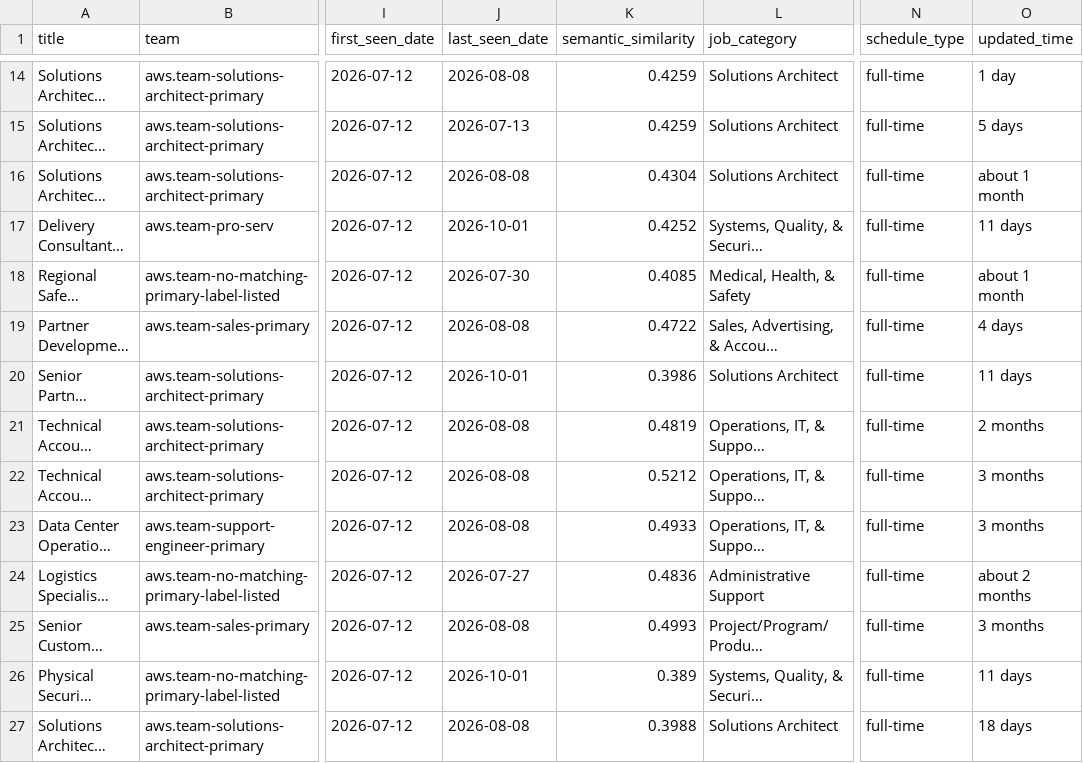
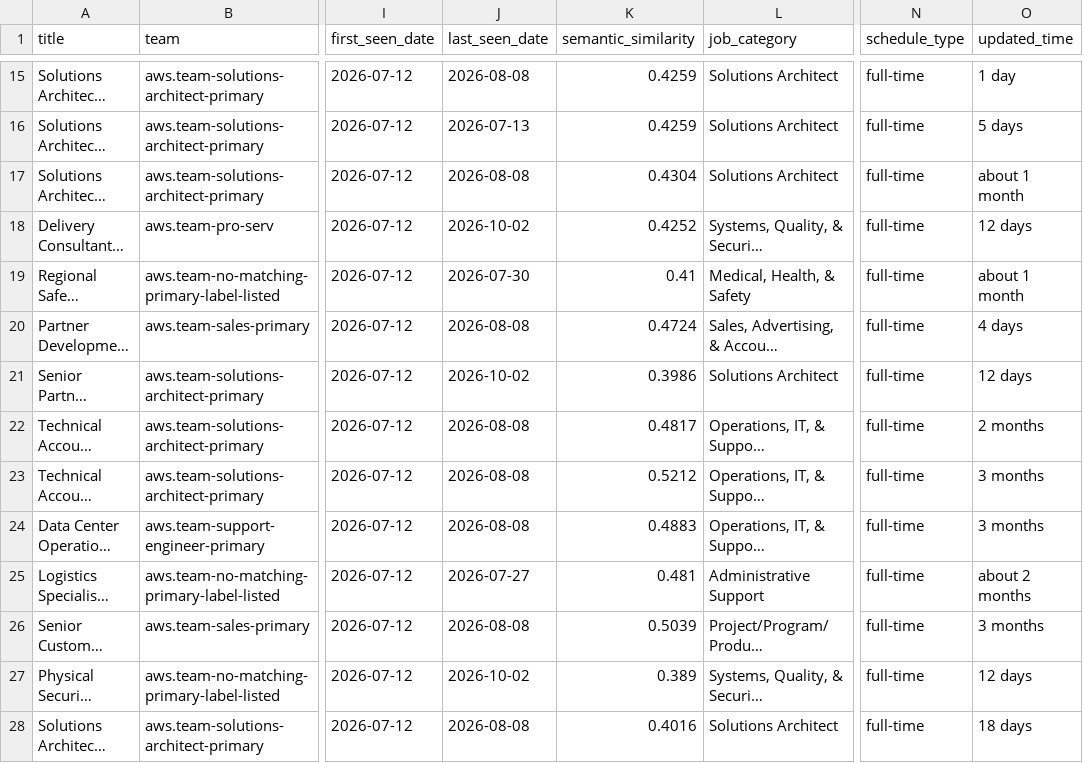
Before and after one commit to BarbaraPFloresRios/JobTrackerChile, a CSV file: data/raw/amazon_jobs.csv, drawn as a sheet; only a part is shown, gaps mark what is left out; long unchanged cells end in …; addresses are those after the commit; the diff covers the shown part only; the diff names each change by its address in the sheet, - before the commit and + after, or states it on an @@ line.

```diff
--- a/data/raw/amazon_jobs.csv
+++ b/data/raw/amazon_jobs.csv
-J18 (last_seen_date): 2026-10-01
+J18 (last_seen_date): 2026-10-02
-O18 (updated_time): 11 days
+O18 (updated_time): 12 days
-K19 (semantic_similarity): 0.4085
+K19 (semantic_similarity): 0.41
-K20 (semantic_similarity): 0.4722
+K20 (semantic_similarity): 0.4724
-J21 (last_seen_date): 2026-10-01
+J21 (last_seen_date): 2026-10-02
-O21 (updated_time): 11 days
+O21 (updated_time): 12 days
-K22 (semantic_similarity): 0.4819
+K22 (semantic_similarity): 0.4817
-K24 (semantic_similarity): 0.4933
+K24 (semantic_similarity): 0.4883
-K25 (semantic_similarity): 0.4836
+K25 (semantic_similarity): 0.481
-K26 (semantic_similarity): 0.4993
+K26 (semantic_similarity): 0.5039
-J27 (last_seen_date): 2026-10-01
+J27 (last_seen_date): 2026-10-02
-O27 (updated_time): 11 days
+O27 (updated_time): 12 days
-K28 (semantic_similarity): 0.3988
+K28 (semantic_similarity): 0.4016
```
Also changed, not shown: 1 added row and 22 edited cells elsewhere in this file, data/raw/ccu_jobs.csv, data/raw/mercadolibre_jobs.csv, 19 other files.
